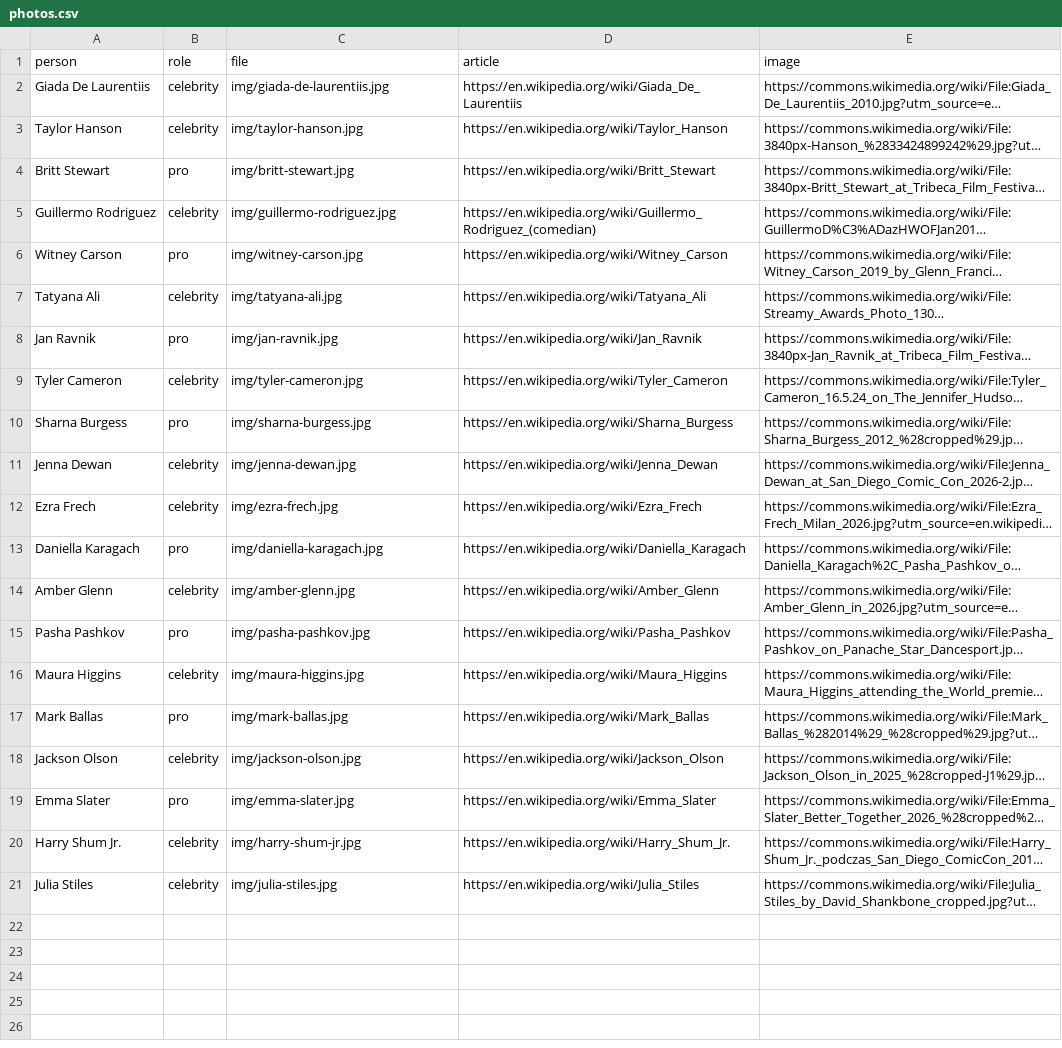
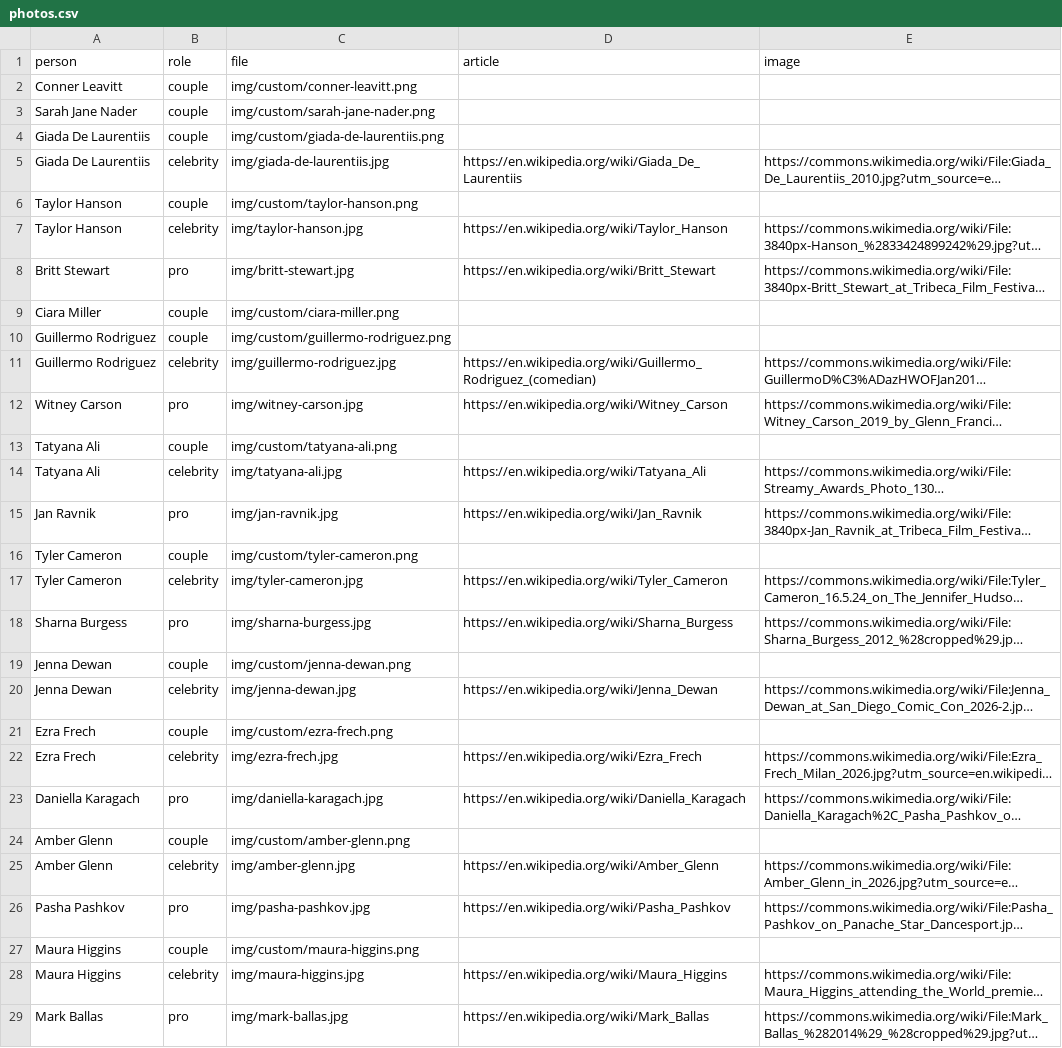
Before and after one commit to tvisham/dwts-elimination-predictor, a CSV file: data/photos.csv, drawn as a sheet; only a part is shown; the shorter side is filled out with more unchanged rows; long unchanged cells end in …; the diff covers the shown part only; the diff names each change by its address in the sheet, - before the commit and + after, or states it on an @@ line.

Commit message:
UI Change -Updated pictures to couple photos instead of individuals

```diff
--- a/data/photos.csv
+++ b/data/photos.csv
+row 2: Conner Leavitt | couple | img/custom/conner-leavitt.png
+row 3: Sarah Jane Nader | couple | img/custom/sarah-jane-nader.png
+row 4: Giada De Laurentiis | couple | img/custom/giada-de-laurentiis.png
+row 6: Taylor Hanson | couple | img/custom/taylor-hanson.png
+row 9: Ciara Miller | couple | img/custom/ciara-miller.png
+row 10: Guillermo Rodriguez | couple | img/custom/guillermo-rodriguez.png
+row 13: Tatyana Ali | couple | img/custom/tatyana-ali.png
+row 16: Tyler Cameron | couple | img/custom/tyler-cameron.png
+row 19: Jenna Dewan | couple | img/custom/jenna-dewan.png
+row 21: Ezra Frech | couple | img/custom/ezra-frech.png
+row 24: Amber Glenn | couple | img/custom/amber-glenn.png
+row 27: Maura Higgins | couple | img/custom/maura-higgins.png
```
Also changed, not shown: 4 added rows elsewhere in this file, 21 other files.
